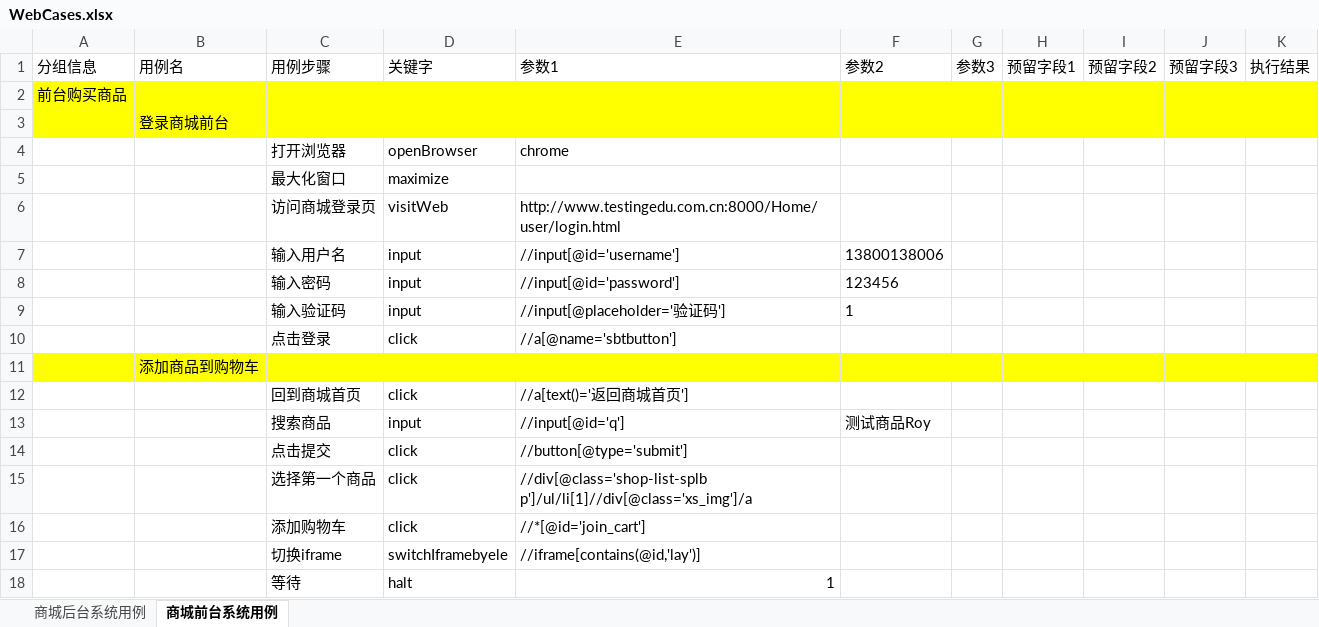
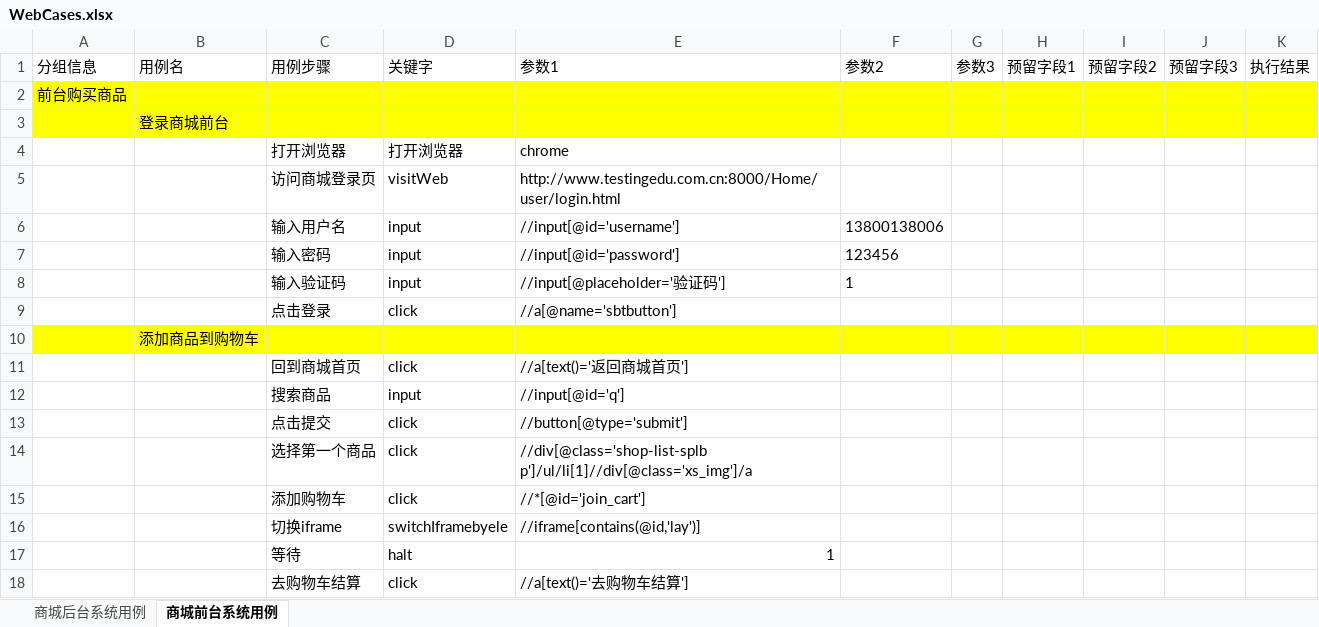
Before and after one commit to qsy732454774/VIP07Auto, an Excel workbook: Cases/WebCases.xlsx, sheet 商城前台系统用例, drawn as a sheet; only a part is shown; the shorter side is filled out with more unchanged rows; values as stored, in another font and other column widths than the file's, no borders; removed rows and columns are numbered as before the commit, all else as after; the diff names each change by its address in the sheet, - before the commit and + after, or states it on an @@ line.

Commit message:
DDT Inter case 1020 Signed-off-by: qsy732454774 <732454774@qq.com>

```diff
--- a/Cases/WebCases.xlsx (sheet 商城前台系统用例)
+++ b/Cases/WebCases.xlsx (sheet 商城前台系统用例)
-D4: openBrowser
+D4: 打开浏览器
-row 5:  |  | 最大化窗口 | maximize
-F12: 测试商品Roy
+F12: (empty)
```
Also changed, not shown: sheet 商城后台系统用例, 32 other files.
